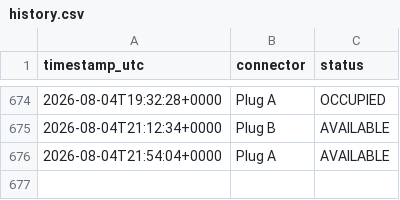
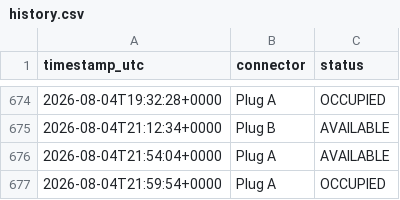
Before and after one commit to LordHob/Cargador-PT-Ovans1, a CSV file: data/history.csv, drawn as a sheet; only a part is shown, gaps mark what is left out.

```diff
--- a/data/history.csv
+++ b/data/history.csv
@@ -676 +676,2 @@ timestamp_utc,connector,status
 2026-08-04T21:54:04+0000,Plug A,AVAILABLE
+2026-08-04T21:59:54+0000,Plug A,OCCUPIED
```
Also changed, not shown: 1 other file.
